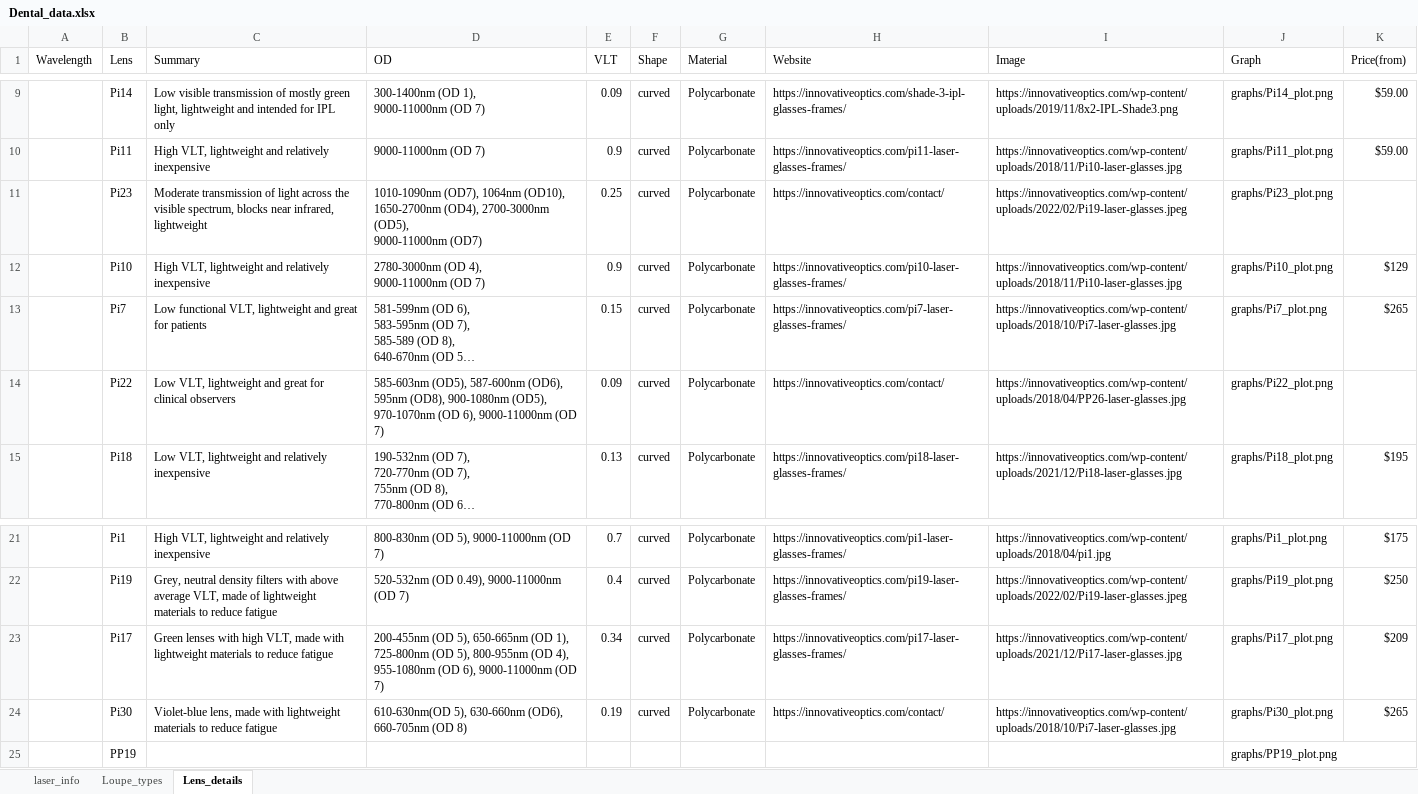
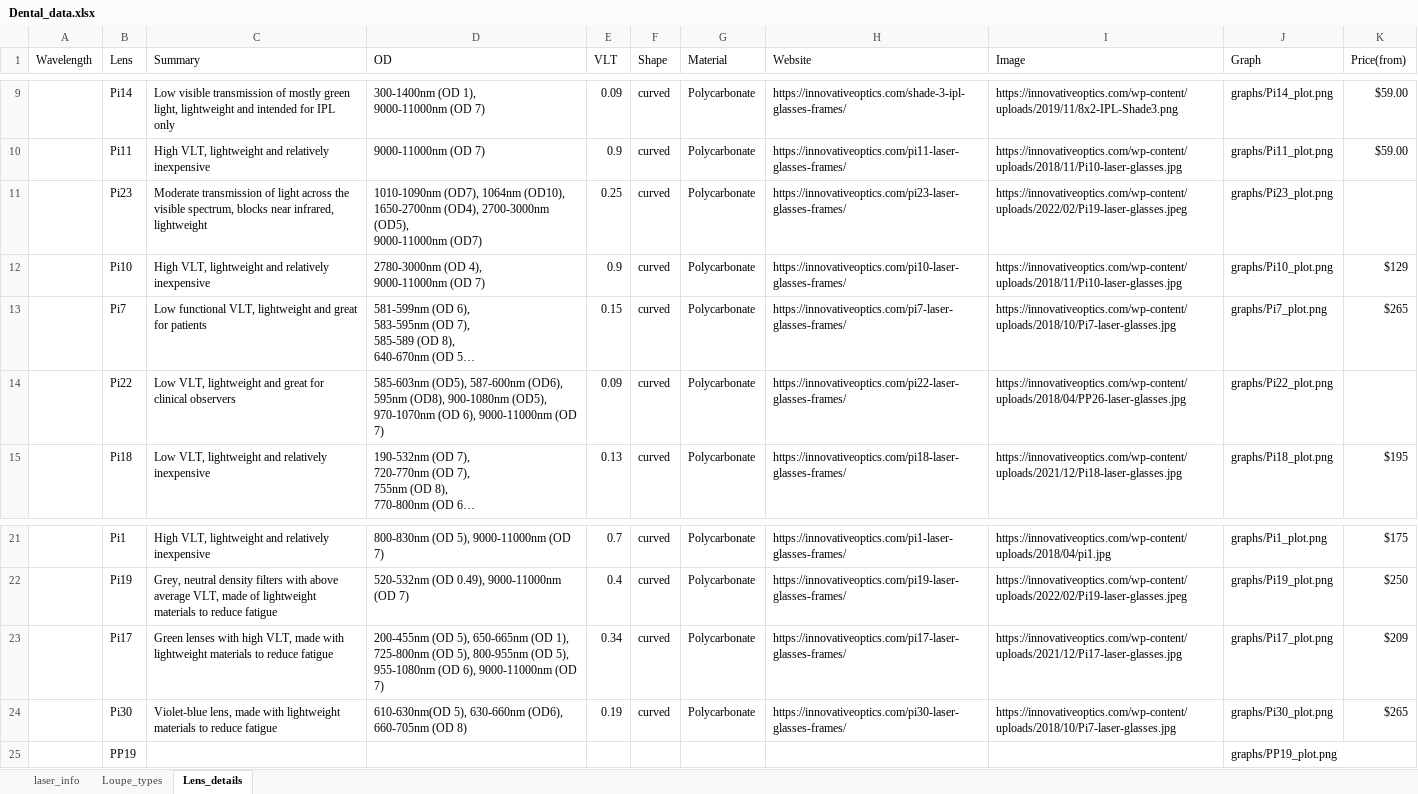
Before and after one commit to InnovativeOptics/BiolaseLoupeInserts, an Excel workbook: data/Dental_data.xlsx, sheet Lens_details, drawn as a sheet; only a part is shown, gaps mark what is left out; long unchanged cells end in …; values as stored, in another font and other column widths than the file's, no cell formats; the diff names each change by its address in the sheet, - before the commit and + after, or states it on an @@ line.

```diff
--- a/data/Dental_data.xlsx (sheet Lens_details)
+++ b/data/Dental_data.xlsx (sheet Lens_details)
-H11 (Website): https://innovativeoptics.com/contact/
+H11 (Website): https://innovativeoptics.com/pi23-laser-glasses-frames/
-H14 (Website): https://innovativeoptics.com/contact/
+H14 (Website): https://innovativeoptics.com/pi22-laser-glasses-frames/
-D23 (OD): …800-955nm (OD 4), 955-1080nm (OD…
+D23 (OD): …800-955nm (OD 5), 955-1080nm (OD…
-H24 (Website): https://innovativeoptics.com/contact/
+H24 (Website): https://innovativeoptics.com/pi30-laser-glasses-frames/
```
Also changed, not shown: sheet Loupe_types, sheet laser_info, cell formats, 10 other files.
